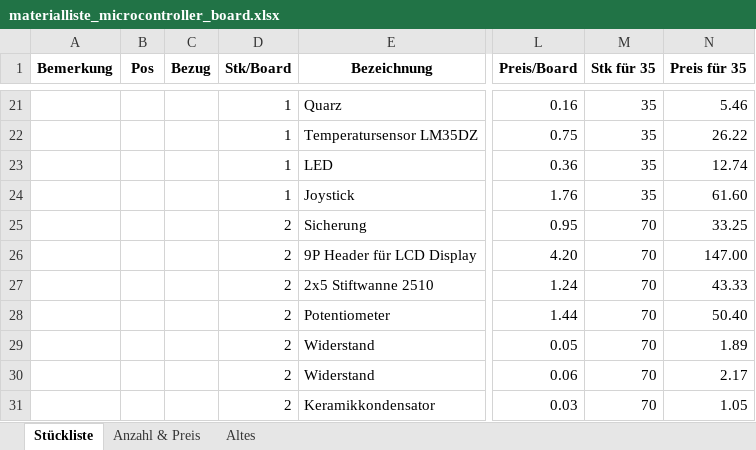
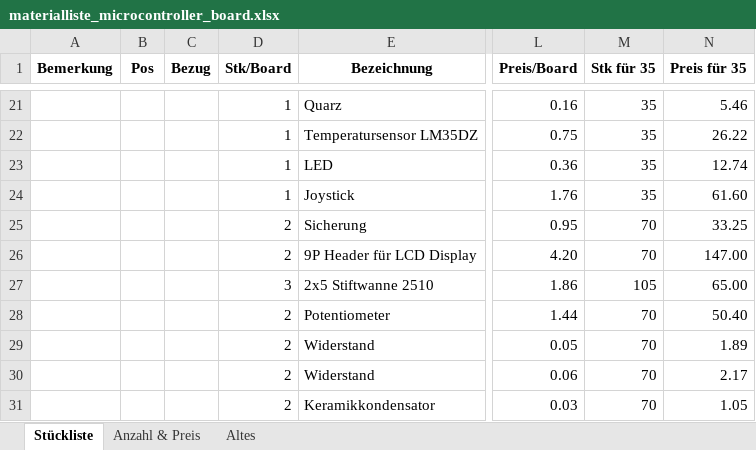
Before and after one commit to msw-winterthur/uC_Board, an Excel workbook: BOM/materialliste_microcontroller_board.xlsx, sheet Stückliste, drawn as a sheet; only a part is shown, gaps mark what is left out; values as stored, in another font and other column widths than the file's, no borders; conditional formats not drawn; the diff names each change by its address in the sheet, - before the commit and + after, or states it on an @@ line.

Commit message:
Uart auf X5 geführt

```diff
--- a/BOM/materialliste_microcontroller_board.xlsx (sheet Stückliste)
+++ b/BOM/materialliste_microcontroller_board.xlsx (sheet Stückliste)
-D27 (Stk/Board): 2
+D27 (Stk/Board): 3
-L27 (Preis/Board): 1.24
+L27 (Preis/Board): 1.86
-M27 (Stk für 35): 70
+M27 (Stk für 35): 105
-N27 (Preis für 35): 43.33
+N27 (Preis für 35): 65.00
```
Also changed, not shown: sheet Anzahl & Preis.
